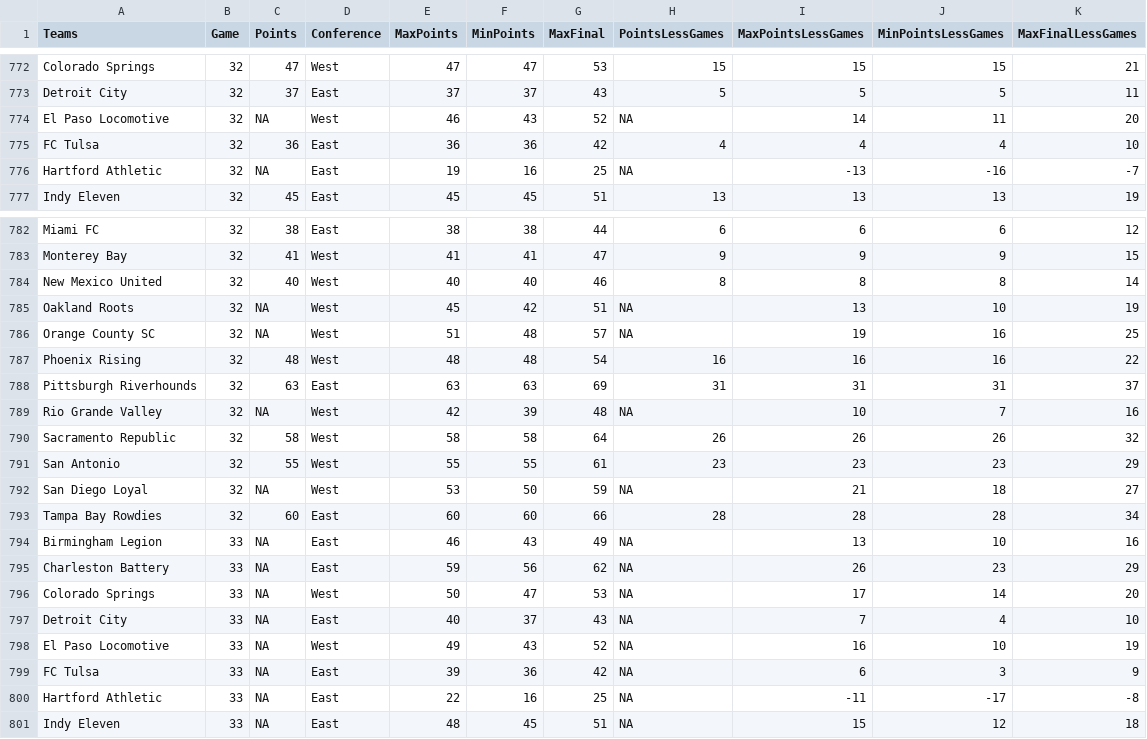
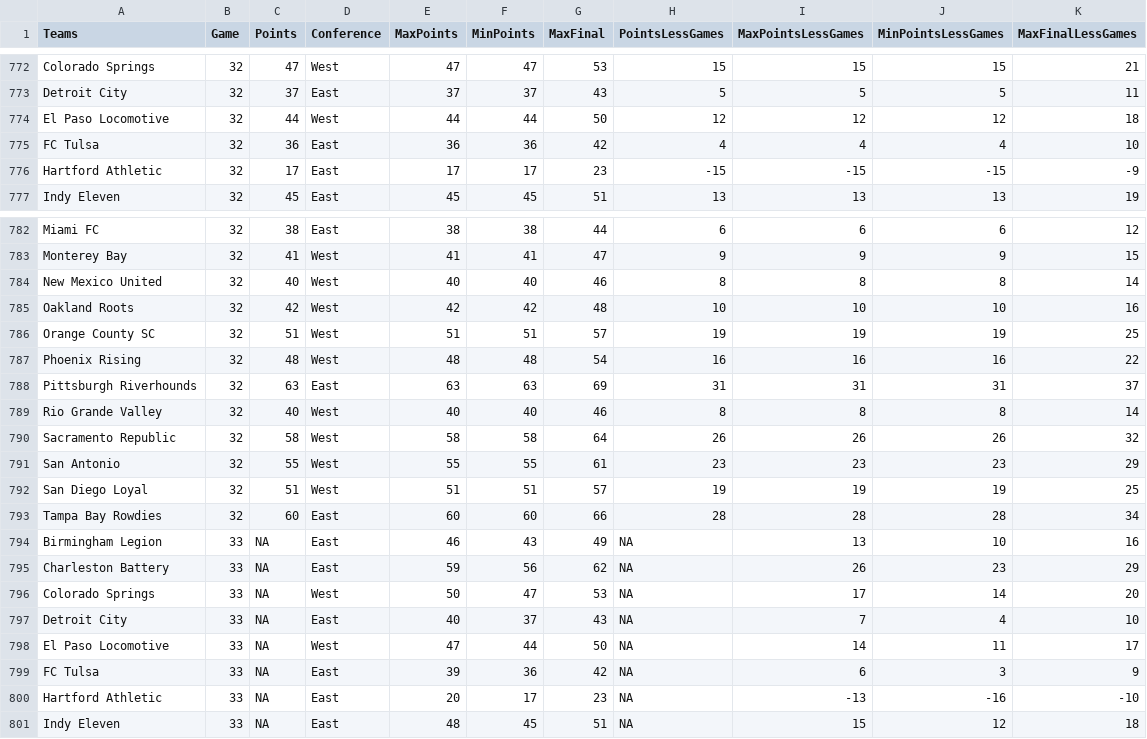
Before and after one commit to joelrip/StandingsTracker, a CSV file: USLPointsLong.csv, drawn as a sheet; only a part is shown, gaps mark what is left out; the diff covers the shown part only.

```diff
--- a/USLPointsLong.csv
+++ b/USLPointsLong.csv
@@ -773,5 +773,5 @@
 "Detroit City",32,37,"East",37,37,43,5,5,5,11
-"El Paso Locomotive",32,NA,"West",46,43,52,NA,14,11,20
+"El Paso Locomotive",32,44,"West",44,44,50,12,12,12,18
 "FC Tulsa",32,36,"East",36,36,42,4,4,4,10
-"Hartford Athletic",32,NA,"East",19,16,25,NA,-13,-16,-7
+"Hartford Athletic",32,17,"East",17,17,23,-15,-15,-15,-9
 "Indy Eleven",32,45,"East",45,45,51,13,13,13,19
@@ -784,10 +784,10 @@
 "New Mexico United",32,40,"West",40,40,46,8,8,8,14
-"Oakland Roots",32,NA,"West",45,42,51,NA,13,10,19
-"Orange County SC",32,NA,"West",51,48,57,NA,19,16,25
+"Oakland Roots",32,42,"West",42,42,48,10,10,10,16
+"Orange County SC",32,51,"West",51,51,57,19,19,19,25
 "Phoenix Rising",32,48,"West",48,48,54,16,16,16,22
 "Pittsburgh Riverhounds",32,63,"East",63,63,69,31,31,31,37
-"Rio Grande Valley",32,NA,"West",42,39,48,NA,10,7,16
+"Rio Grande Valley",32,40,"West",40,40,46,8,8,8,14
 "Sacramento Republic",32,58,"West",58,58,64,26,26,26,32
 "San Antonio",32,55,"West",55,55,61,23,23,23,29
-"San Diego Loyal",32,NA,"West",53,50,59,NA,21,18,27
+"San Diego Loyal",32,51,"West",51,51,57,19,19,19,25
 "Tampa Bay Rowdies",32,60,"East",60,60,66,28,28,28,34
@@ -797,5 +797,5 @@
 "Detroit City",33,NA,"East",40,37,43,NA,7,4,10
-"El Paso Locomotive",33,NA,"West",49,43,52,NA,16,10,19
+"El Paso Locomotive",33,NA,"West",47,44,50,NA,14,11,17
 "FC Tulsa",33,NA,"East",39,36,42,NA,6,3,9
-"Hartford Athletic",33,NA,"East",22,16,25,NA,-11,-17,-8
+"Hartford Athletic",33,NA,"East",20,17,23,NA,-13,-16,-10
 "Indy Eleven",33,NA,"East",48,45,51,NA,15,12,18
```
Also changed, not shown: 54 edited cells elsewhere in this file, MLSPointsLong.csv, USLOnePointsLong.csv, 2 other files.
